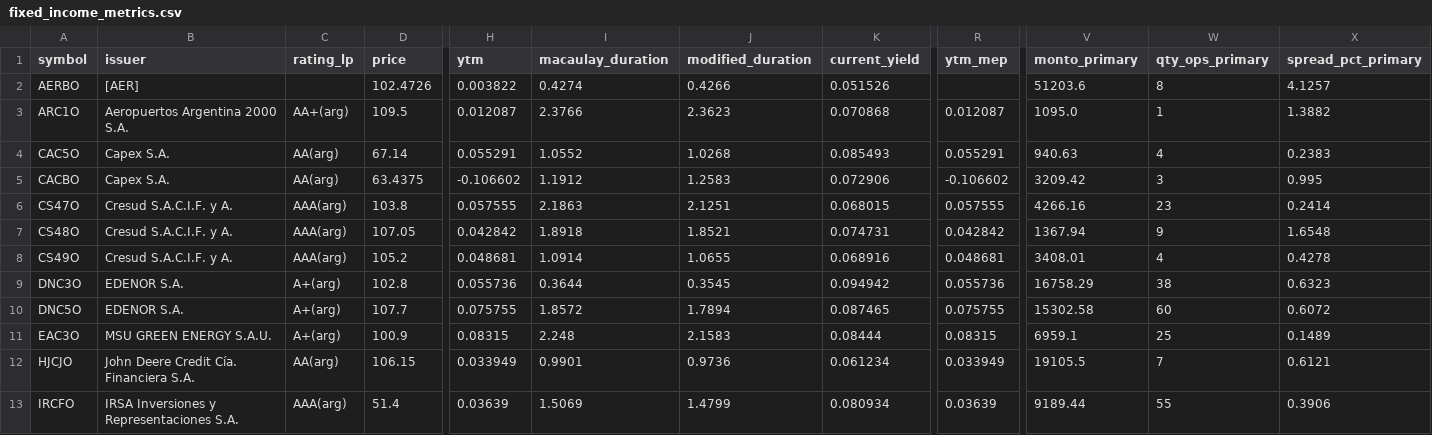
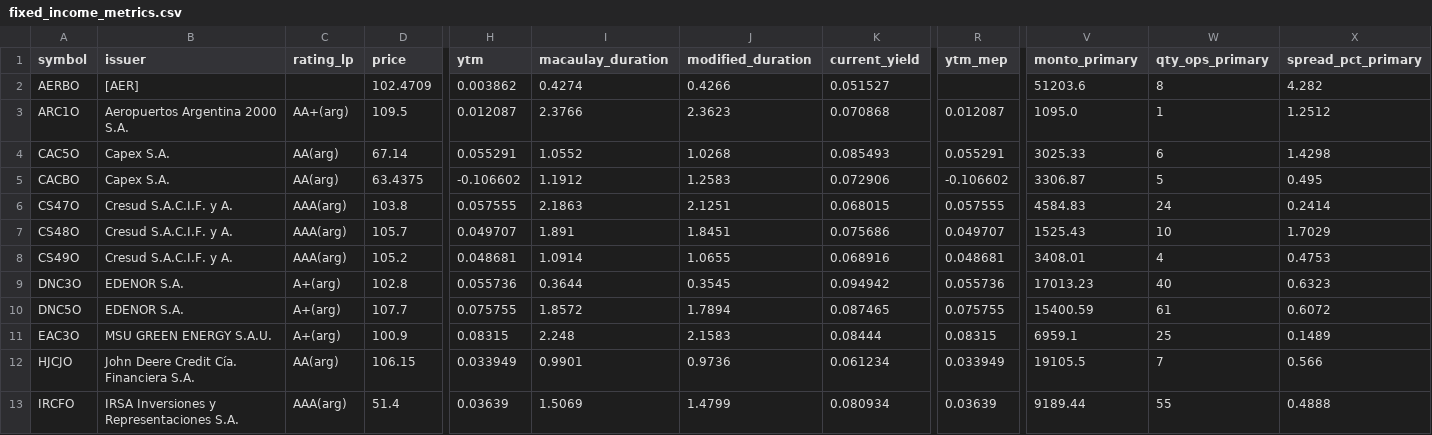
Before and after one commit to Facundocovian/on-radar, a CSV file: outputs/fixed_income_metrics.csv, drawn as a sheet; only a part is shown, gaps mark what is left out; the diff covers the shown part only; the diff names each change by its address in the sheet, - before the commit and + after, or states it on an @@ line.

```diff
--- a/outputs/fixed_income_metrics.csv
+++ b/outputs/fixed_income_metrics.csv
-D2 (price): 102.4726
+D2 (price): 102.4709
-H2 (ytm): 0.003822
+H2 (ytm): 0.003862
-K2 (current_yield): 0.051526
+K2 (current_yield): 0.051527
-X2 (spread_pct_primary): 4.1257
+X2 (spread_pct_primary): 4.282
-X3 (spread_pct_primary): 1.3882
+X3 (spread_pct_primary): 1.2512
-V4 (monto_primary): 940.63
+V4 (monto_primary): 3025.33
-W4 (qty_ops_primary): 4
+W4 (qty_ops_primary): 6
-X4 (spread_pct_primary): 0.2383
+X4 (spread_pct_primary): 1.4298
-V5 (monto_primary): 3209.42
+V5 (monto_primary): 3306.87
-W5 (qty_ops_primary): 3
+W5 (qty_ops_primary): 5
-X5 (spread_pct_primary): 0.995
+X5 (spread_pct_primary): 0.495
-V6 (monto_primary): 4266.16
+V6 (monto_primary): 4584.83
-W6 (qty_ops_primary): 23
+W6 (qty_ops_primary): 24
-D7 (price): 107.05
+D7 (price): 105.7
-H7 (ytm): 0.042842
+H7 (ytm): 0.049707
-I7 (macaulay_duration): 1.8918
+I7 (macaulay_duration): 1.891
-J7 (modified_duration): 1.8521
+J7 (modified_duration): 1.8451
-K7 (current_yield): 0.074731
+K7 (current_yield): 0.075686
-R7 (ytm_mep): 0.042842
+R7 (ytm_mep): 0.049707
-V7 (monto_primary): 1367.94
+V7 (monto_primary): 1525.43
-W7 (qty_ops_primary): 9
+W7 (qty_ops_primary): 10
-X7 (spread_pct_primary): 1.6548
+X7 (spread_pct_primary): 1.7029
-X8 (spread_pct_primary): 0.4278
+X8 (spread_pct_primary): 0.4753
-V9 (monto_primary): 16758.29
+V9 (monto_primary): 17013.23
-W9 (qty_ops_primary): 38
+W9 (qty_ops_primary): 40
-V10 (monto_primary): 15302.58
+V10 (monto_primary): 15400.59
-W10 (qty_ops_primary): 60
+W10 (qty_ops_primary): 61
-X12 (spread_pct_primary): 0.6121
+X12 (spread_pct_primary): 0.566
-X13 (spread_pct_primary): 0.3906
+X13 (spread_pct_primary): 0.4888
```
Also changed, not shown: 1 added row and 141 edited cells elsewhere in this file, outputs/ons_enriched.csv, outputs/ons_master.csv, 8 other files.
